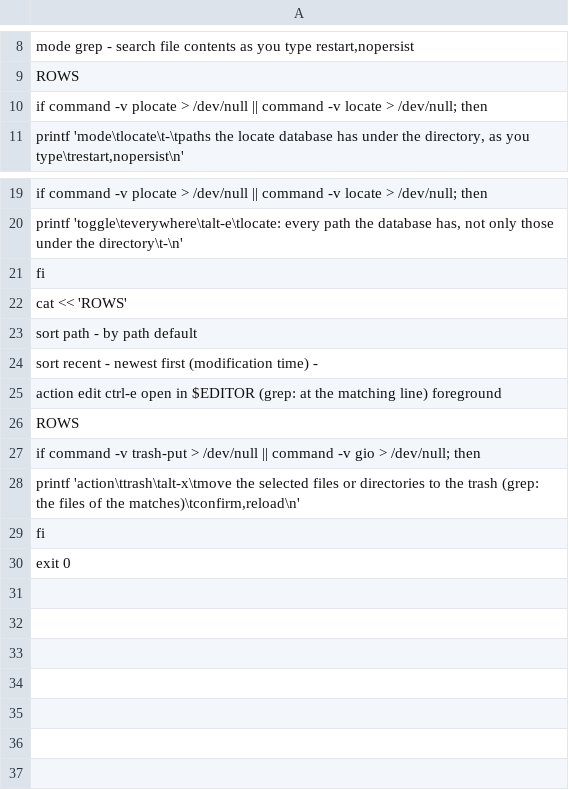
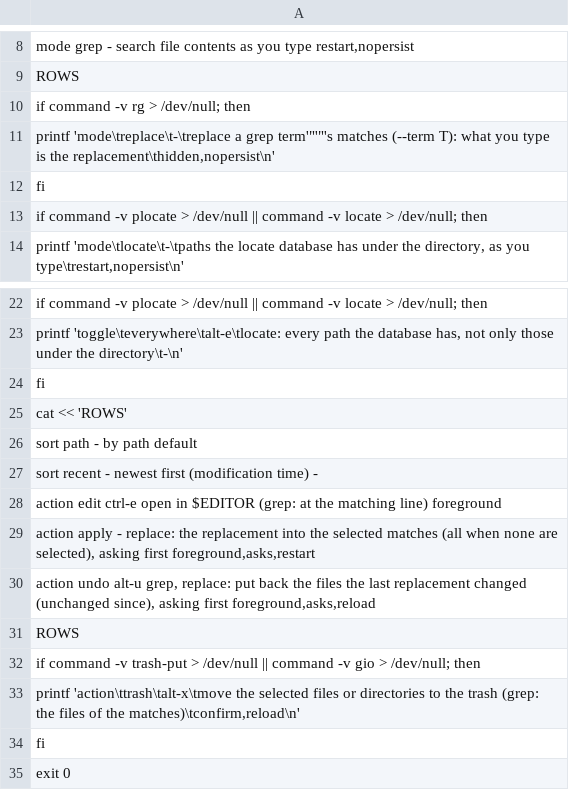
Before and after one commit to njhoffman/fzx, a TSV file: modules/files/components.tsv, drawn as a sheet; only a part is shown, gaps mark what is left out; the diff names each change by its address in the sheet, - before the commit and + after, or states it on an @@ line.

```diff
--- a/modules/files/components.tsv
+++ b/modules/files/components.tsv
+row 10: if command -v rg > /dev/null; then
+row 11: printf 'mode\treplace\t-\treplace a grep term'"'"'s matches (--term T): what you type is the replacement\thidden,nopersist\n'
+row 12: fi
+row 29: action apply - replace: the replacement into the selected matches (all when none are selected), asking first foreground,asks,restart
+row 30: action undo alt-u grep, replace: put back the files the last replacement changed (unchanged since), asking first foreground,asks,reload
```
Also changed, not shown: 10 other files.
